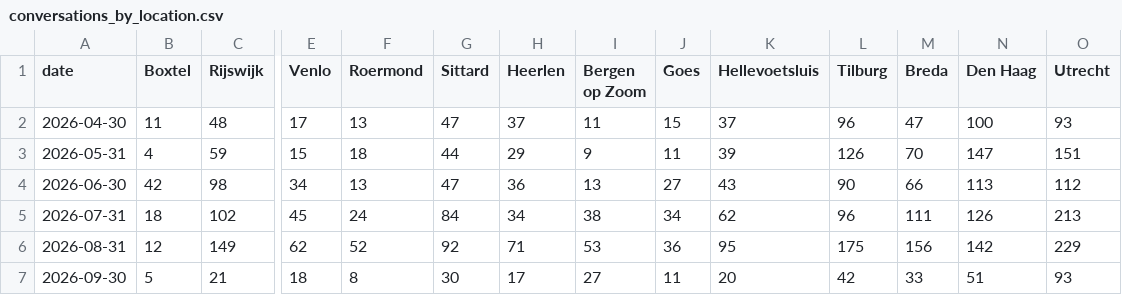
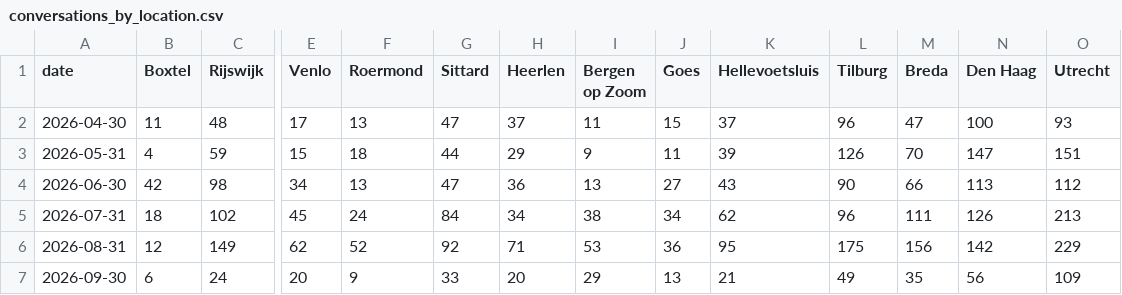
Before and after one commit to scalato/1box-dashboard, a CSV file: data/sp/conversations_by_location.csv, drawn as a sheet; only a part is shown, gaps mark what is left out; the diff covers the shown part only; the diff names each change by its address in the sheet, - before the commit and + after, or states it on an @@ line.

```diff
--- a/data/sp/conversations_by_location.csv
+++ b/data/sp/conversations_by_location.csv
-B7 (Boxtel): 5
+B7 (Boxtel): 6
-C7 (Rijswijk): 21
+C7 (Rijswijk): 24
-E7 (Venlo): 18
+E7 (Venlo): 20
-F7 (Roermond): 8
+F7 (Roermond): 9
-G7 (Sittard): 30
+G7 (Sittard): 33
-H7 (Heerlen): 17
+H7 (Heerlen): 20
-I7 (Bergen op Zoom): 27
+I7 (Bergen op Zoom): 29
-J7 (Goes): 11
+J7 (Goes): 13
-K7 (Hellevoetsluis): 20
+K7 (Hellevoetsluis): 21
-L7 (Tilburg): 42
+L7 (Tilburg): 49
-M7 (Breda): 33
+M7 (Breda): 35
-N7 (Den Haag): 51
+N7 (Den Haag): 56
-O7 (Utrecht): 93
+O7 (Utrecht): 109
```
Also changed, not shown: 14 edited cells elsewhere in this file, data/sp/conversations_by_category.csv, data/sp/escalations_by_category.csv, 2 other files.
